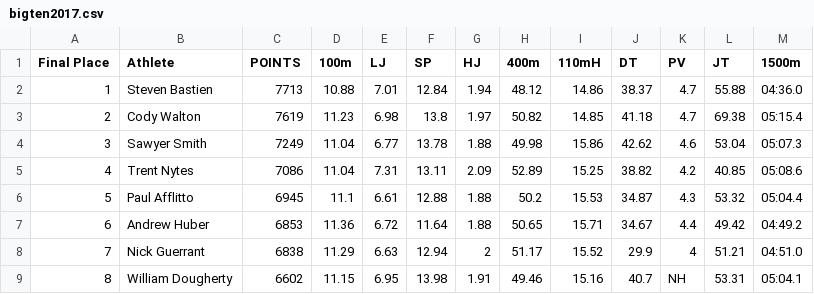
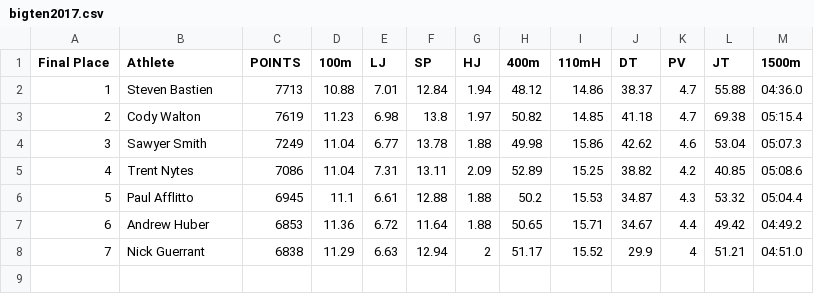
Before and after one commit to DavisReinhard/Decathlon-Research-Project-DReinhard, a CSV file: Big 10 Meets/bigten2017.csv, drawn as a sheet.

Commit message:
Update bigten2017.csv

```diff
--- a/Big 10 Meets/bigten2017.csv
+++ b/Big 10 Meets/bigten2017.csv
@@ -8,2 +8 @@
 7,Nick Guerrant,6838,11.29,6.63,12.94,2,51.17,15.52,29.9,4,51.21,04:51.0
-8,William Dougherty,6602,11.15,6.95,13.98,1.91,49.46,15.16,40.7,NH,53.31,05:04.1
```
